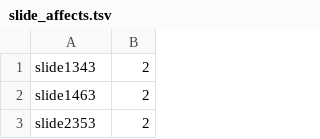
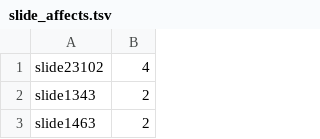
Before and after one commit to goldenberg/affect, a TSV file: data/slide_affects.tsv, drawn as a sheet; only a part is shown; the shorter side is filled out with more unchanged rows; the diff names each change by its address in the sheet, - before the commit and + after, or states it on an @@ line.

```diff
--- a/data/slide_affects.tsv
+++ b/data/slide_affects.tsv
+row 1: slide23102 | 4
```
Also changed, not shown: 6 other files.
